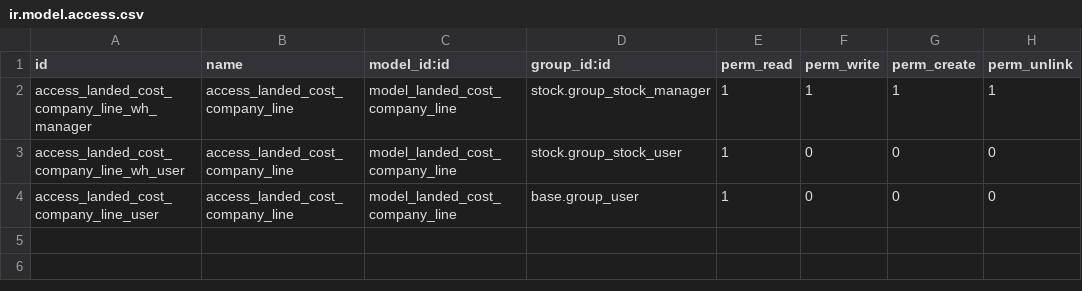
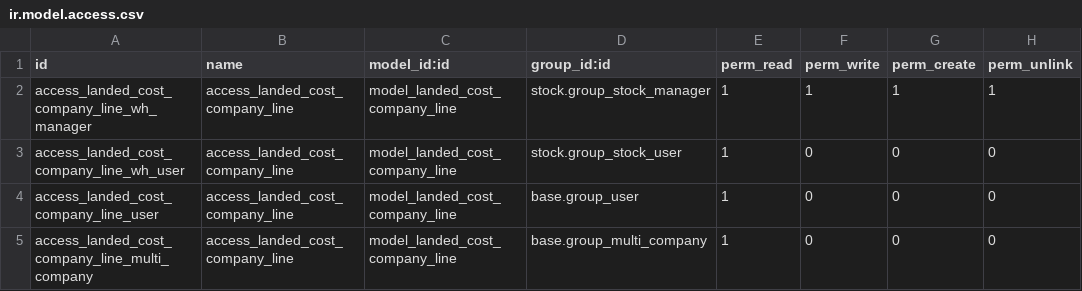
Before and after one commit to OCA/purchase-workflow, a CSV file: stock_landed_cost_company_percentage/security/ir.model.access.csv, drawn as a sheet.

Commit message:
[ENH] rename journal_id field, add security rules, add usererror if no journal found

```diff
--- a/stock_landed_cost_company_percentage/security/ir.model.access.csv
+++ b/stock_landed_cost_company_percentage/security/ir.model.access.csv
@@ -4 +4,2 @@ access_landed_cost_company_line_wh_user,access_landed_cost_company_line,model_la
 access_landed_cost_company_line_user,access_landed_cost_company_line,model_landed_cost_company_line,base.group_user,1,0,0,0
+access_landed_cost_company_line_multi_company,access_landed_cost_company_line,model_landed_cost_company_line,base.group_multi_company,1,0,0,0
```
Also changed, not shown: 5 other files.
